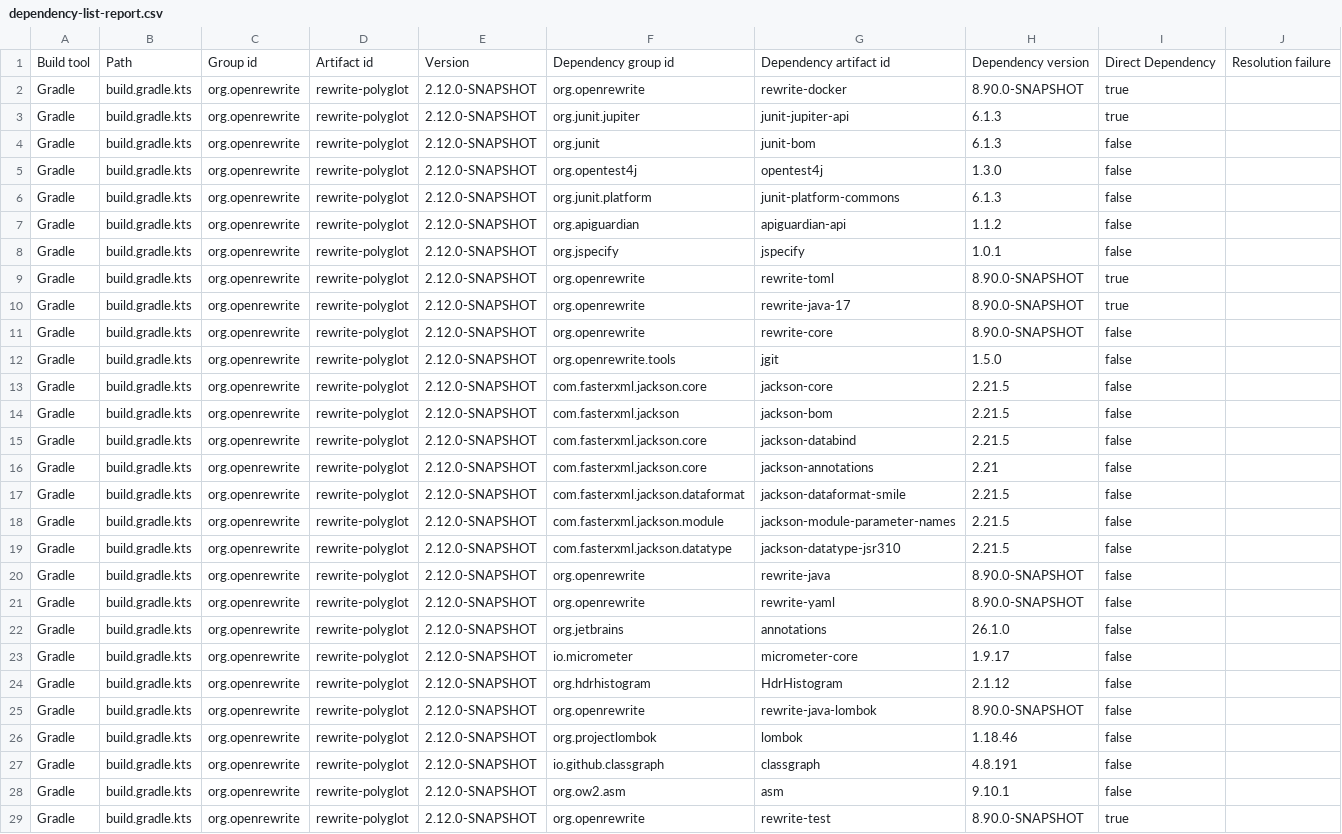
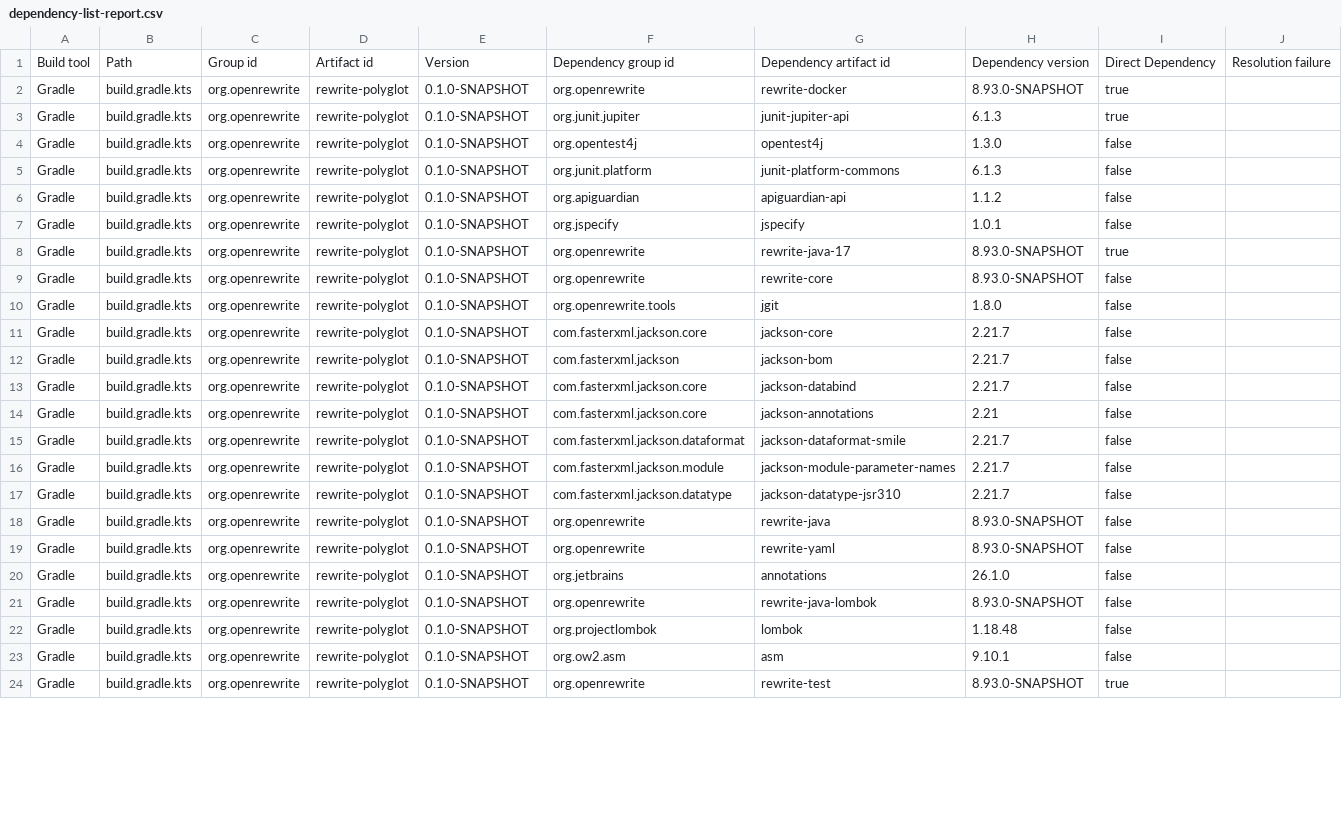
Before and after one commit to openrewrite/rewrite-polyglot, a CSV file: .moderne/context/dependency-list-report.csv, drawn as a sheet; only a part is shown; removed rows and columns are numbered as before the commit, all else as after; the diff covers the shown part only; the diff names each change by its address in the sheet, - before the commit and + after, or states it on an @@ line.

```diff
--- a/.moderne/context/dependency-list-report.csv
+++ b/.moderne/context/dependency-list-report.csv
-E2:E3: 2.12.0-SNAPSHOT
+E2:E3: 0.1.0-SNAPSHOT
-H2: 8.90.0-SNAPSHOT
+H2: 8.93.0-SNAPSHOT
-row 4: Gradle | build.gradle.kts | org.openrewrite | rewrite-polyglot | 2.12.0-SNAPSHOT | org.junit | junit-bom | 6.1.3 | false
-E4:E7: 2.12.0-SNAPSHOT
+E4:E7: 0.1.0-SNAPSHOT
-row 9: Gradle | build.gradle.kts | org.openrewrite | rewrite-polyglot | 2.12.0-SNAPSHOT | org.openrewrite | rewrite-toml | 8.90.0-SNAPSHOT | true
-E8:E20: 2.12.0-SNAPSHOT
+E8:E20: 0.1.0-SNAPSHOT
-H8:H9: 8.90.0-SNAPSHOT
+H8:H9: 8.93.0-SNAPSHOT
-H10: 1.5.0
+H10: 1.8.0
-H11:H13: 2.21.5
+H11:H13: 2.21.7
-H15:H17: 2.21.5
+H15:H17: 2.21.7
-H18:H19: 8.90.0-SNAPSHOT
+H18:H19: 8.93.0-SNAPSHOT
-row 23: Gradle | build.gradle.kts | org.openrewrite | rewrite-polyglot | 2.12.0-SNAPSHOT | io.micrometer | micrometer-core | 1.9.17 | false
-row 24: Gradle | build.gradle.kts | org.openrewrite | rewrite-polyglot | 2.12.0-SNAPSHOT | org.hdrhistogram | HdrHistogram | 2.1.12 | false
-E21:E22: 2.12.0-SNAPSHOT
+E21:E22: 0.1.0-SNAPSHOT
-H21: 8.90.0-SNAPSHOT
+H21: 8.93.0-SNAPSHOT
-H22: 1.18.46
+H22: 1.18.48
-row 27: Gradle | build.gradle.kts | org.openrewrite | rewrite-polyglot | 2.12.0-SNAPSHOT | io.github.classgraph | classgraph | 4.8.191 | false
-E23:E24: 2.12.0-SNAPSHOT
+E23:E24: 0.1.0-SNAPSHOT
-H24: 8.90.0-SNAPSHOT
+H24: 8.93.0-SNAPSHOT
```
Also changed, not shown: 2 added rows and 30 edited cells elsewhere in this file, .moderne/context/class-quality-metrics.csv, .moderne/context/code-smells.csv, 6 other files.
